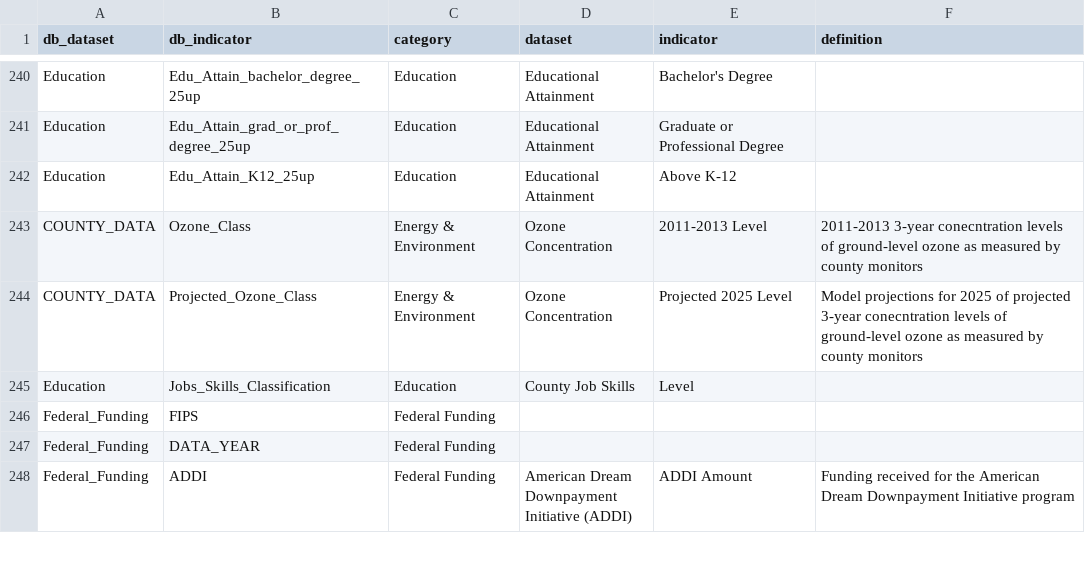
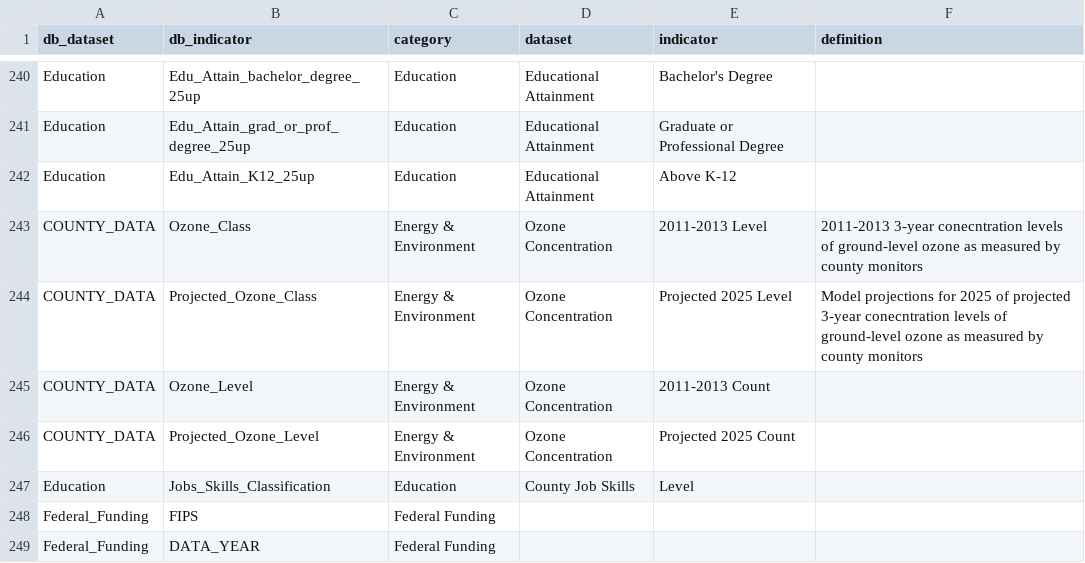
Before and after one commit to nikAleksandr/CIC, a TSV file: data/database_crosswalk.tsv, drawn as a sheet; only a part is shown, gaps mark what is left out; the shorter side is filled out with more unchanged rows; the diff names each change by its address in the sheet, - before the commit and + after, or states it on an @@ line.

Commit message:
added actual ozone counts to the onclick action

```diff
--- a/data/database_crosswalk.tsv
+++ b/data/database_crosswalk.tsv
+row 245: COUNTY_DATA | Ozone_Level | Energy & Environment | Ozone Concentration | 2011-2013 Count
+row 246: COUNTY_DATA | Projected_Ozone_Level | Energy & Environment | Ozone Concentration | Projected 2025 Count
```
Also changed, not shown: 1 other file.
